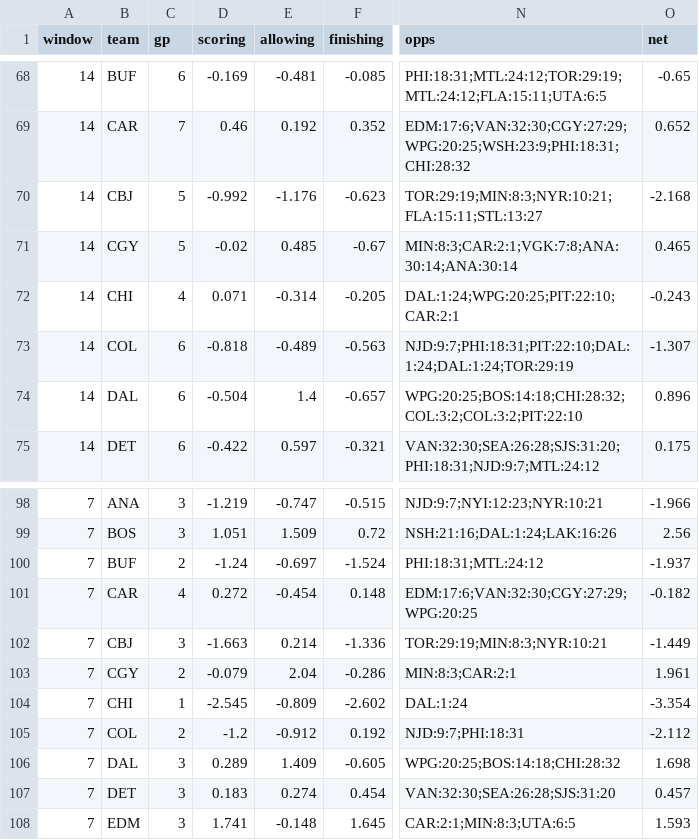
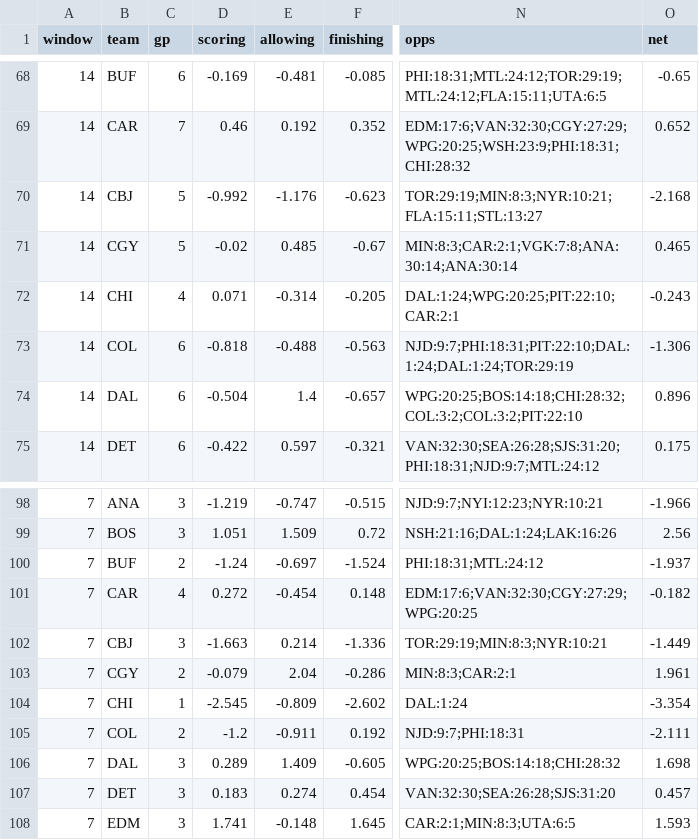
Before and after one commit to Prezbo8/NHL-total-model, a CSV file: data/team_form.csv, drawn as a sheet; only a part is shown, gaps mark what is left out; the diff names each change by its address in the sheet, - before the commit and + after, or states it on an @@ line.

```diff
--- a/data/team_form.csv
+++ b/data/team_form.csv
-E73 (allowing): -0.489
+E73 (allowing): -0.488
-O73 (net): -1.307
+O73 (net): -1.306
-E105 (allowing): -0.912
+E105 (allowing): -0.911
-O105 (net): -2.112
+O105 (net): -2.111
```
Also changed, not shown: data/paper_trades.csv, 9 other files.
